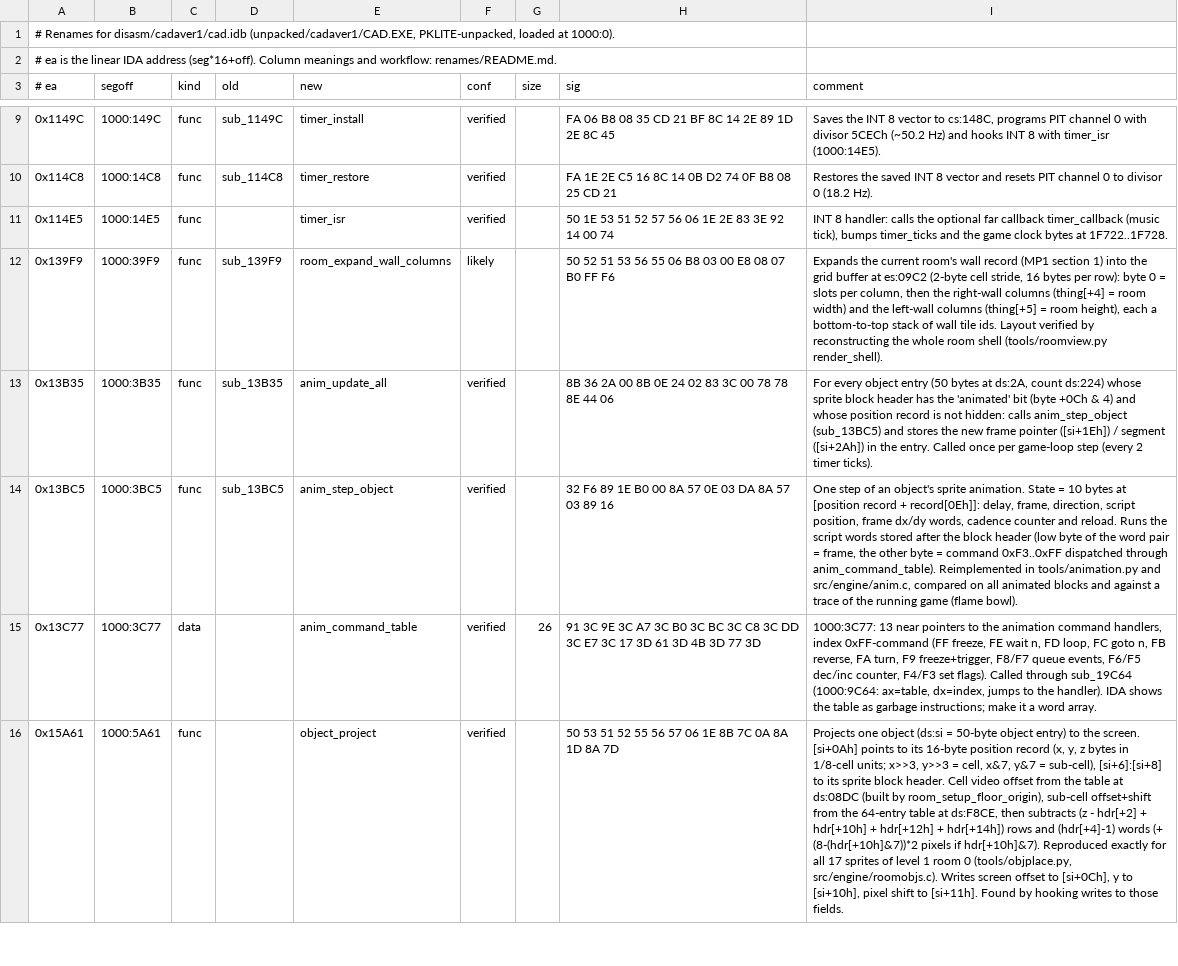
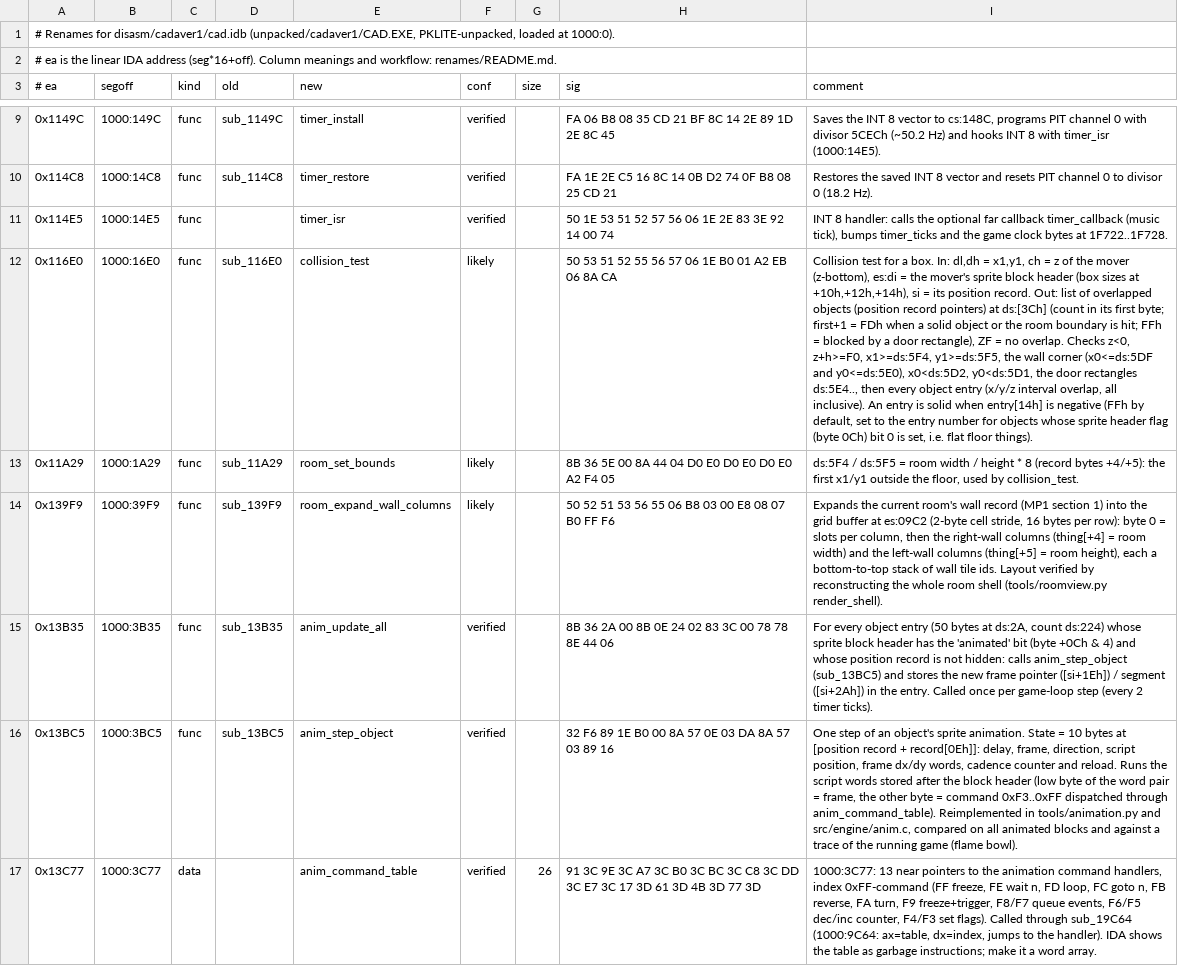
Before and after one commit to dreammaster/reverse-engineering-notes, a TSV file: renames/cadaver1/cad.tsv, drawn as a sheet; only a part is shown, gaps mark what is left out; the shorter side is filled out with more unchanged rows; the diff covers the shown part only; the diff names each change by its address in the sheet, - before the commit and + after, or states it on an @@ line.

```diff
--- a/renames/cadaver1/cad.tsv
+++ b/renames/cadaver1/cad.tsv
+row 12: 0x116E0 | 1000:16E0 | func | sub_116E0 | collision_test | likely |  | 50 53 51 52 55 56 57 06 1E B0 01 A2 EB 06 8A CA | Collision test for a box. In: dl,dh = x1,y1, ch = z of the mover (z-bottom), es:di = the mover's sprite block header (box sizes at +10h,+12h,+14h), si = its position record. Out: list of overlapped objects (position record pointers) at ds:[3Ch] (count in its first byte; first+1 = FDh when a solid object or the room boundary is hit; FFh = blocked by a door rectangle), ZF = no overlap. Checks z<0, z+h>=F0, x1>=ds:5F4, y1>=ds:5F5, the wall corner (x0<=ds:5DF and y0<=ds:5E0), x0<ds:5D2, y0<ds:5D1, the door rectangles ds:5E4.., then every object entry (x/y/z interval overlap, all inclusive). An entry is solid when entry[14h] is negative (FFh by default, set to the entry number for objects whose sprite header flag (byte 0Ch) bit 0 is set, i.e. flat floor things).
+row 13: 0x11A29 | 1000:1A29 | func | sub_11A29 | room_set_bounds | likely |  | 8B 36 5E 00 8A 44 04 D0 E0 D0 E0 D0 E0 A2 F4 05 | ds:5F4 / ds:5F5 = room width / height * 8 (record bytes +4/+5): the first x1/y1 outside the floor, used by collision_test.
```
Also changed, not shown: 2 added rows elsewhere in this file, renames/cadaver2/game.tsv, 2 other files.
